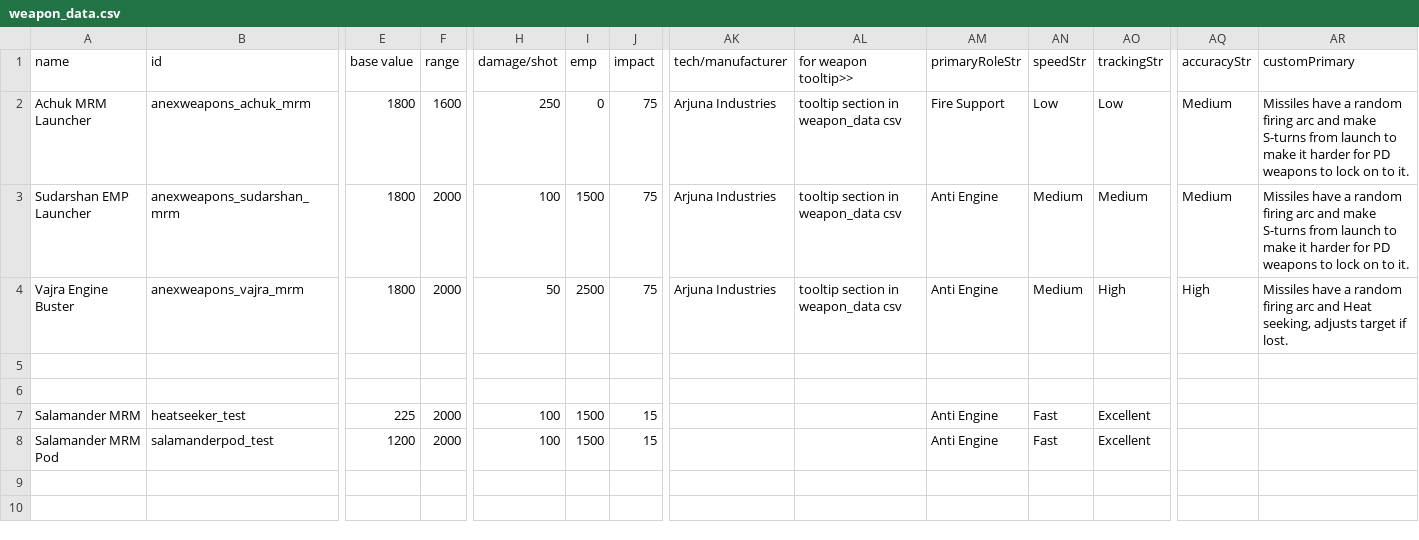
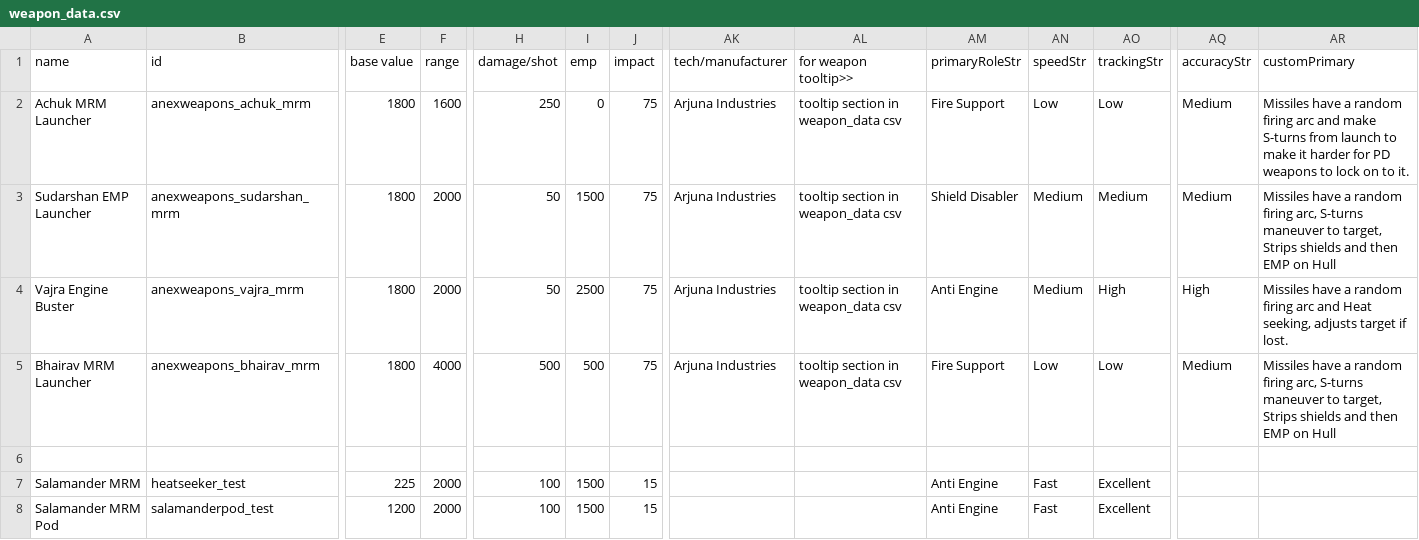
Before and after one commit to Anexgohan/AnexWeapons, a CSV file: data/weapons/weapon_data.csv, drawn as a sheet; only a part is shown, gaps mark what is left out; rows hold the shown columns only; the diff names each change by its address in the sheet, - before the commit and + after, or states it on an @@ line.

Commit message:
Bhairav Missile added

```diff
--- a/data/weapons/weapon_data.csv
+++ b/data/weapons/weapon_data.csv
-H3 (damage/shot): 100
+H3 (damage/shot): 50
-AM3 (primaryRoleStr): Anti Engine
+AM3 (primaryRoleStr): Shield Disabler
-AR3 (customPrimary): …random firing arc and make S-turns from launch to make it harder for PD weapons to lock on to it.
+AR3 (customPrimary): …random firing arc, S-turns maneuver to target, Strips shields and then EMP on Hull
-row 5: (empty)
+row 5: Bhairav MRM Launcher | anexweapons_bhairav_mrm | 1800 | 4000 | 500 | 500 | 75 | Arjuna Industries | tooltip section in weapon_data csv | Fire Support | Low | Low | Medium | Missiles have a random firing arc, S-turns maneuver to target, Strips shields and then EMP on Hull
```
Also changed, not shown: data/strings/descriptions.csv, 22 other files.
